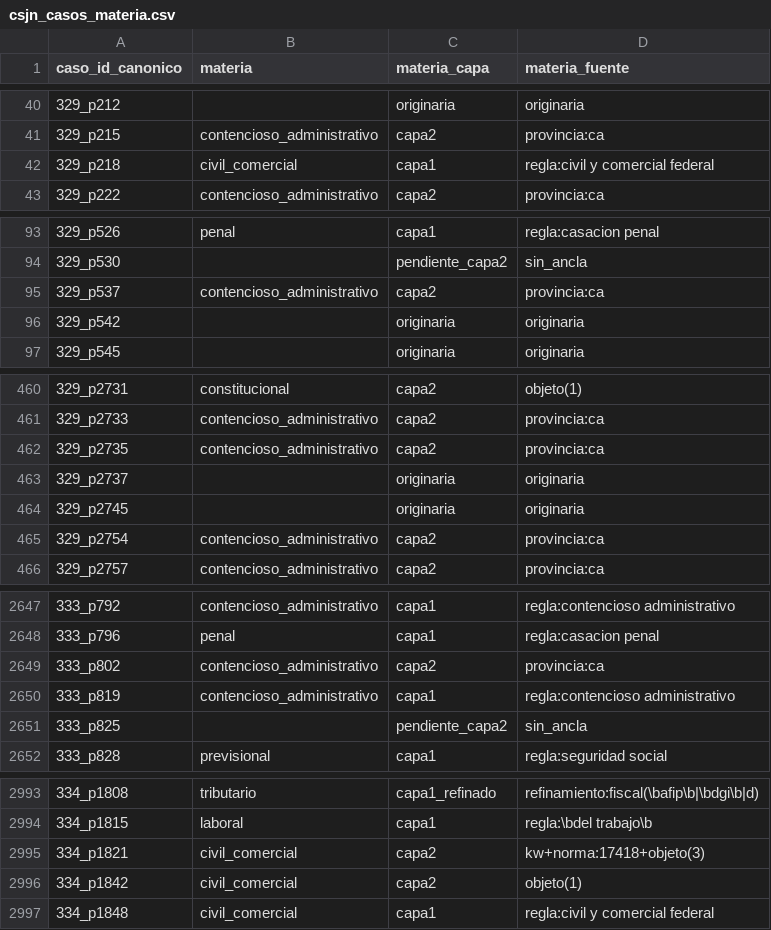
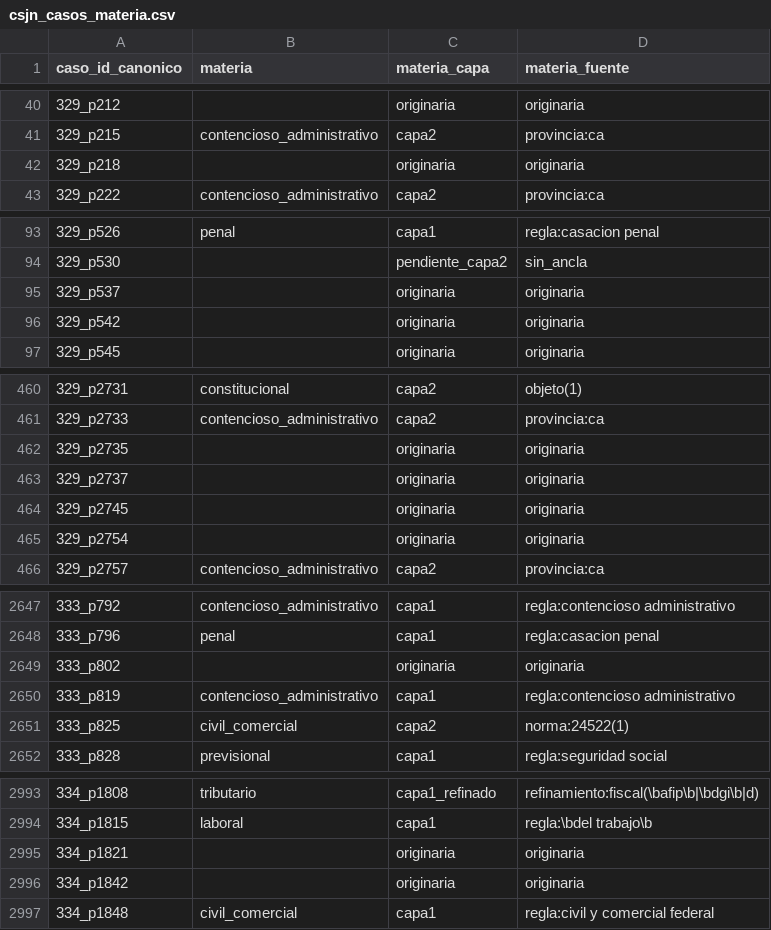
Before and after one commit to guillee1010/corpus-csjn, a CSV file: output/parser/csjn_casos_materia.csv, drawn as a sheet; only a part is shown, gaps mark what is left out; the diff covers the shown part only.

Commit message:
H174: B141 — falso terminador del chunk de _barrer (parser v23.2) + guard in-limine (clasificador_disposicion v1.11); is_merit 3006->3008; golden y manifest re-sellados

```diff
--- a/output/parser/csjn_casos_materia.csv
+++ b/output/parser/csjn_casos_materia.csv
@@ -41,3 +41,3 @@ caso_id_canonico,materia,materia_capa,materia_fuente
 329_p215,contencioso_administrativo,capa2,provincia:ca
-329_p218,civil_comercial,capa1,regla:civil y comercial federal
+329_p218,,originaria,originaria
 329_p222,contencioso_administrativo,capa2,provincia:ca
@@ -94,3 +94,3 @@ caso_id_canonico,materia,materia_capa,materia_fuente
 329_p530,,pendiente_capa2,sin_ancla
-329_p537,contencioso_administrativo,capa2,provincia:ca
+329_p537,,originaria,originaria
 329_p542,,originaria,originaria
@@ -461,6 +461,6 @@ caso_id_canonico,materia,materia_capa,materia_fuente
 329_p2733,contencioso_administrativo,capa2,provincia:ca
-329_p2735,contencioso_administrativo,capa2,provincia:ca
+329_p2735,,originaria,originaria
 329_p2737,,originaria,originaria
 329_p2745,,originaria,originaria
-329_p2754,contencioso_administrativo,capa2,provincia:ca
+329_p2754,,originaria,originaria
 329_p2757,contencioso_administrativo,capa2,provincia:ca
@@ -2648,5 +2648,5 @@ caso_id_canonico,materia,materia_capa,materia_fuente
 333_p796,penal,capa1,regla:casacion penal
-333_p802,contencioso_administrativo,capa2,provincia:ca
+333_p802,,originaria,originaria
 333_p819,contencioso_administrativo,capa1,regla:contencioso administrativo
-333_p825,,pendiente_capa2,sin_ancla
+333_p825,civil_comercial,capa2,norma:24522(1)
 333_p828,previsional,capa1,regla:seguridad social
@@ -2994,4 +2994,4 @@ caso_id_canonico,materia,materia_capa,materia_fuente
 334_p1815,laboral,capa1,regla:\bdel trabajo\b
-334_p1821,civil_comercial,capa2,kw+norma:17418+objeto(3)
-334_p1842,civil_comercial,capa2,objeto(1)
+334_p1821,,originaria,originaria
+334_p1842,,originaria,originaria
 334_p1848,civil_comercial,capa1,regla:civil y comercial federal
```
Also changed, not shown: 108 edited cells elsewhere in this file, output/parser/csjn_casos_recursos.csv, 6 other files.
